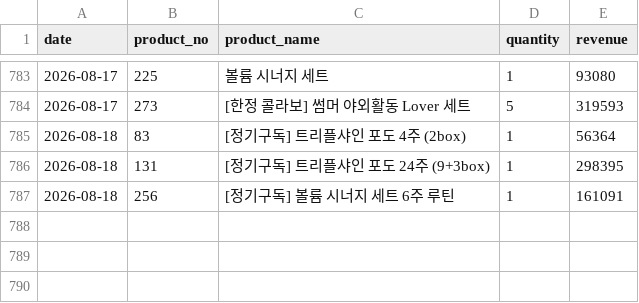
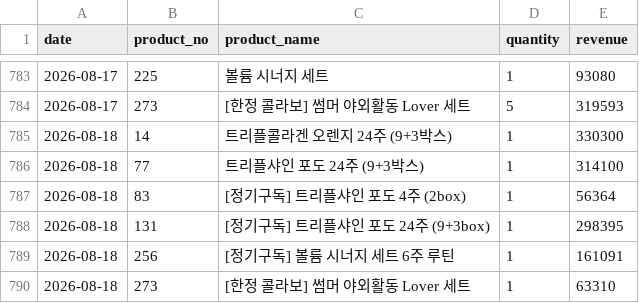
Before and after one commit to kaioh1010/cafe24-tracker, a CSV file: data/daily_sales.csv, drawn as a sheet; only a part is shown, gaps mark what is left out.

```diff
--- a/data/daily_sales.csv
+++ b/data/daily_sales.csv
@@ -784,2 +784,4 @@ date,product_no,product_name,quantity,revenue
 2026-08-17,273,[한정 콜라보] 썸머 야외활동 Lover 세트,5,319593
+2026-08-18,14,트리플콜라겐 오렌지 24주 (9+3박스),1,330300
+2026-08-18,77,트리플샤인 포도 24주 (9+3박스),1,314100
 2026-08-18,83,[정기구독] 트리플샤인 포도 4주 (2box),1,56364
@@ -787 +789,2 @@ date,product_no,product_name,quantity,revenue
 2026-08-18,256,[정기구독] 볼륨 시너지 세트 6주 루틴,1,161091
+2026-08-18,273,[한정 콜라보] 썸머 야외활동 Lover 세트,1,63310
```
Also changed, not shown: data/daily_first_products.csv, data/daily_summary.csv.
